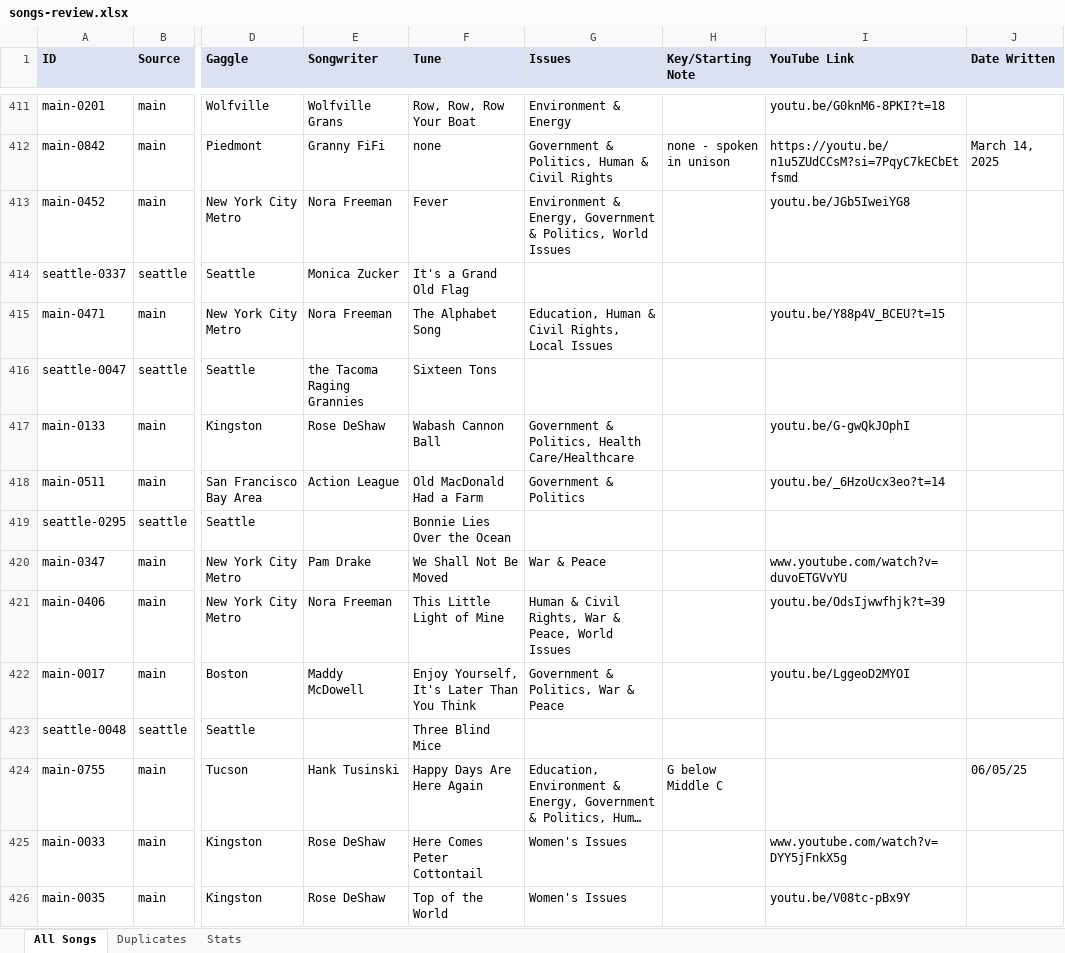
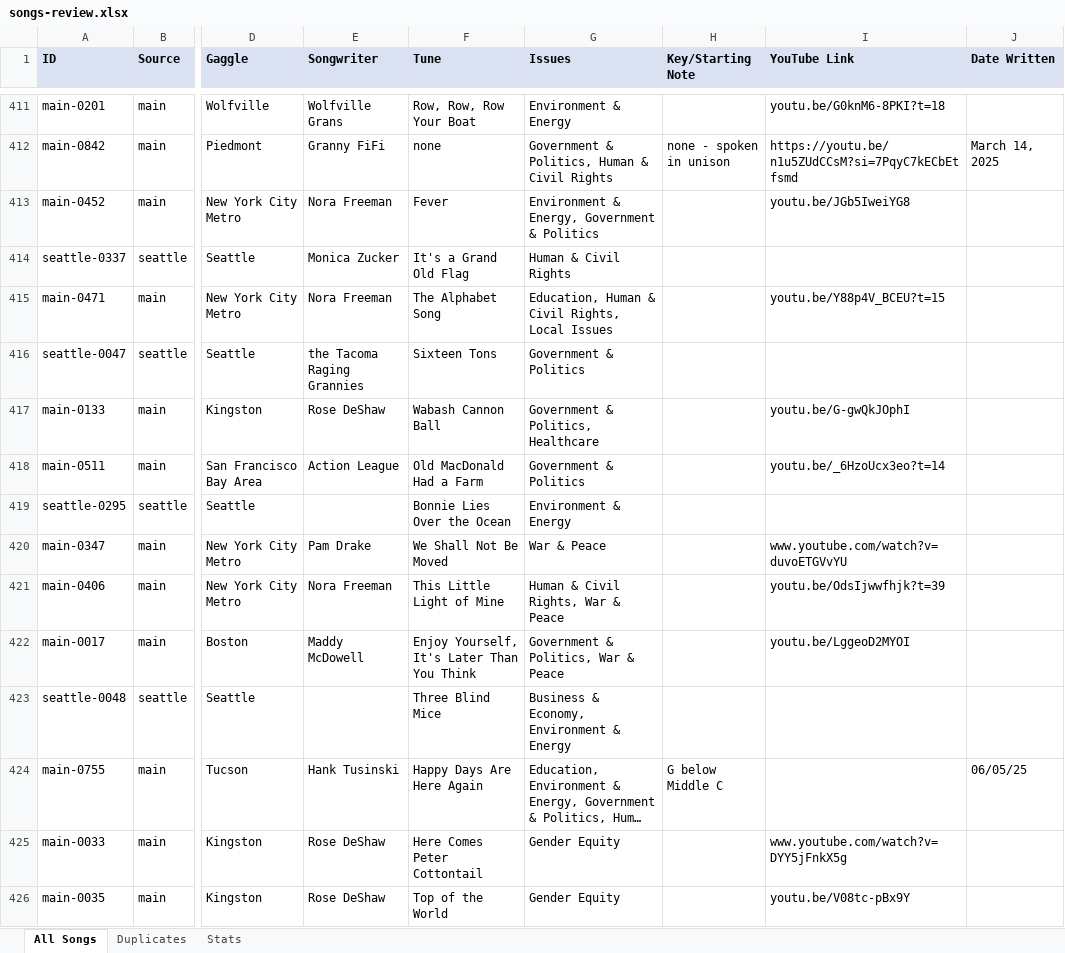
Before and after one commit to stephbairey/irg, an Excel workbook: data/songs-review.xlsx, sheet All Songs, drawn as a sheet; only a part is shown, gaps mark what is left out; long unchanged cells end in …; values as stored, in another font and other column widths than the file's, no borders; the diff covers the shown part only; the diff names each change by its address in the sheet, - before the commit and + after, or states it on an @@ line.

```diff
--- a/data/songs-review.xlsx (sheet All Songs)
+++ b/data/songs-review.xlsx (sheet All Songs)
-G413 (Issues): …Government & Politics, World Issues
+G413 (Issues): …Government & Politics
-G414 (Issues): (empty)
+G414 (Issues): Human & Civil Rights
-G416 (Issues): (empty)
+G416 (Issues): Government & Politics
-G417 (Issues): Government & Politics, Health Care/Healthcare
+G417 (Issues): Government & Politics, Healthcare
-G419 (Issues): (empty)
+G419 (Issues): Environment & Energy
-G421 (Issues): Human & Civil Rights, War & Peace, World Issues
+G421 (Issues): Human & Civil Rights, War & Peace
-G423 (Issues): (empty)
+G423 (Issues): Business & Economy, Environment & Energy
-G425:G426 (Issues): Women's Issues
+G425:G426 (Issues): Gender Equity
```
Also changed, not shown: 1 added row, 1 removed row and 890 edited cells elsewhere in this sheet, sheet Stats, sheet Duplicates, 7 other files.
